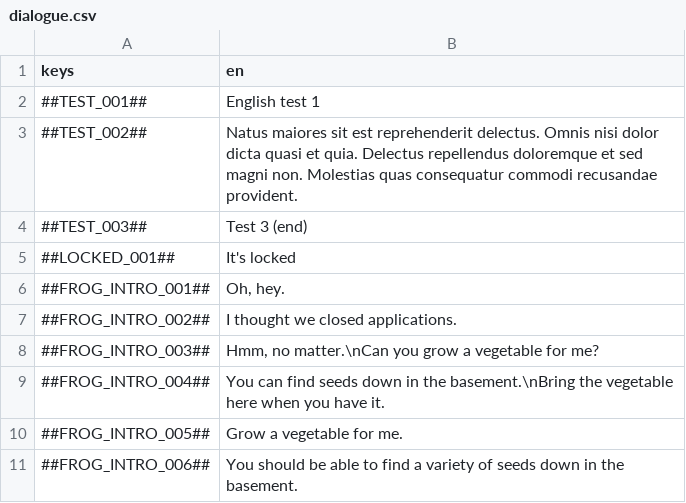
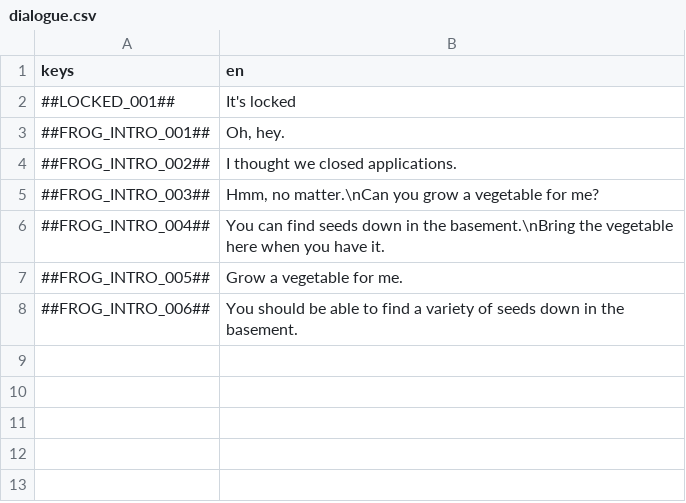
Before and after one commit to flawlesshappiness/BlueskyFarm, a CSV file: Dialogue/dialogue.csv, drawn as a sheet; the diff names each change by its address in the sheet, - before the commit and + after, or states it on an @@ line.

```diff
--- a/Dialogue/dialogue.csv
+++ b/Dialogue/dialogue.csv
-row 2: ##TEST_001## | English test 1
-row 3: ##TEST_002## | Natus maiores sit est reprehenderit delectus. Omnis nisi dolor dicta quasi et quia. Delectus repellendus doloremque et sed magni non. Molestias quas consequatur commodi recusandae provident.
-row 4: ##TEST_003## | Test 3 (end)
```
Also changed, not shown: 4 other files.
